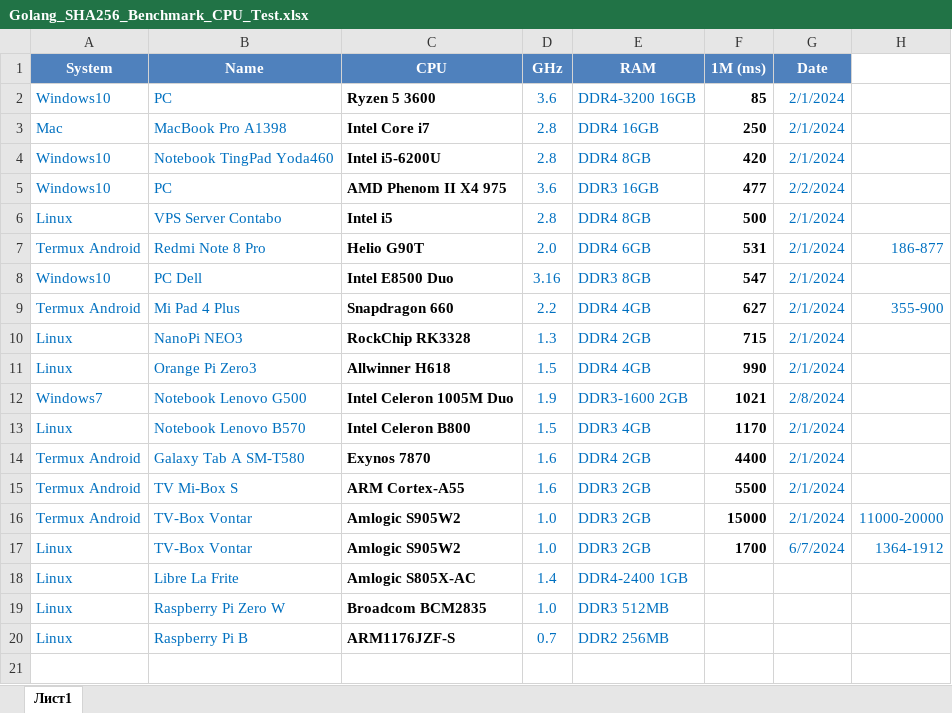
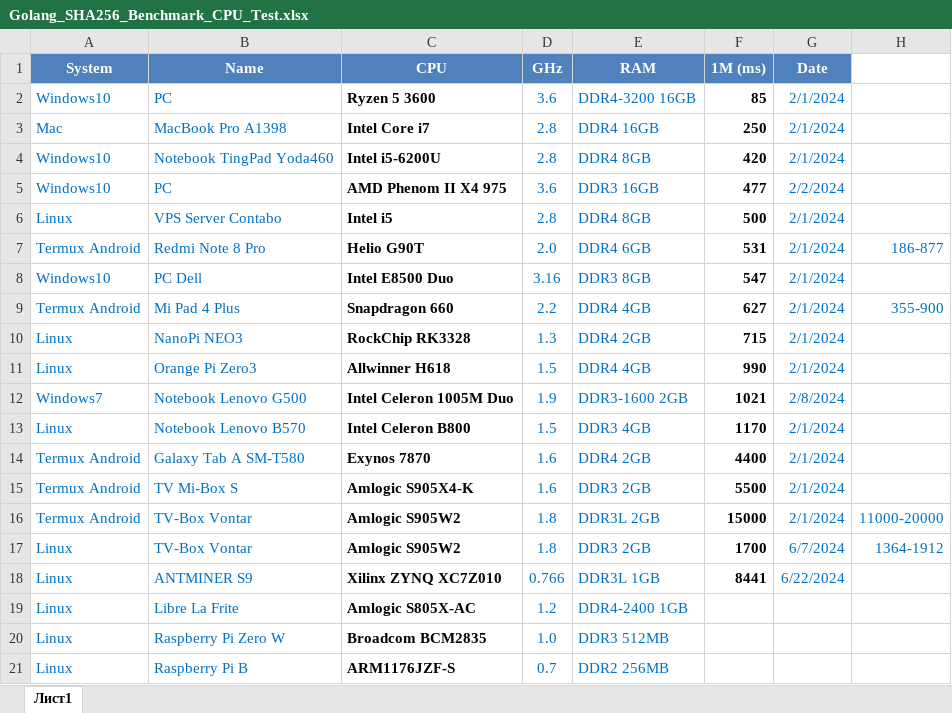
Before and after one commit to foxjony/sha256-benchmark, an Excel workbook: Golang_SHA256_Benchmark_CPU_Test.xlsx, sheet Лист1, drawn as a sheet; values as stored, in another font and other column widths than the file's, no borders; addresses are those after the commit; the diff names each change by its address in the sheet, - before the commit and + after, or states it on an @@ line.

Commit message:
Add files via upload

```diff
--- a/Golang_SHA256_Benchmark_CPU_Test.xlsx (sheet Лист1)
+++ b/Golang_SHA256_Benchmark_CPU_Test.xlsx (sheet Лист1)
-C15 (CPU): ARM Cortex-A55
+C15 (CPU): Amlogic S905X4-K
-D16:D17 (GHz): 1.0
+D16:D17 (GHz): 1.8
-E16 (RAM): DDR3 2GB
+E16 (RAM): DDR3L 2GB
+row 18: Linux | ANTMINER S9 | Xilinx ZYNQ XC7Z010 | 0.766 | DDR3L 1GB | 8441 | 6/22/2024
-D19 (GHz): 1.4
+D19 (GHz): 1.2
```
